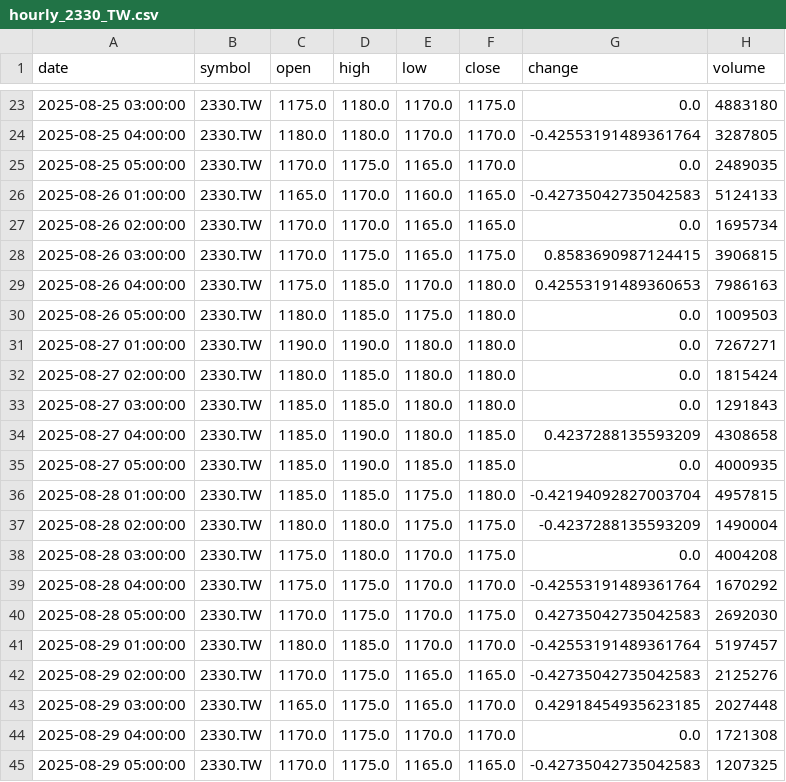
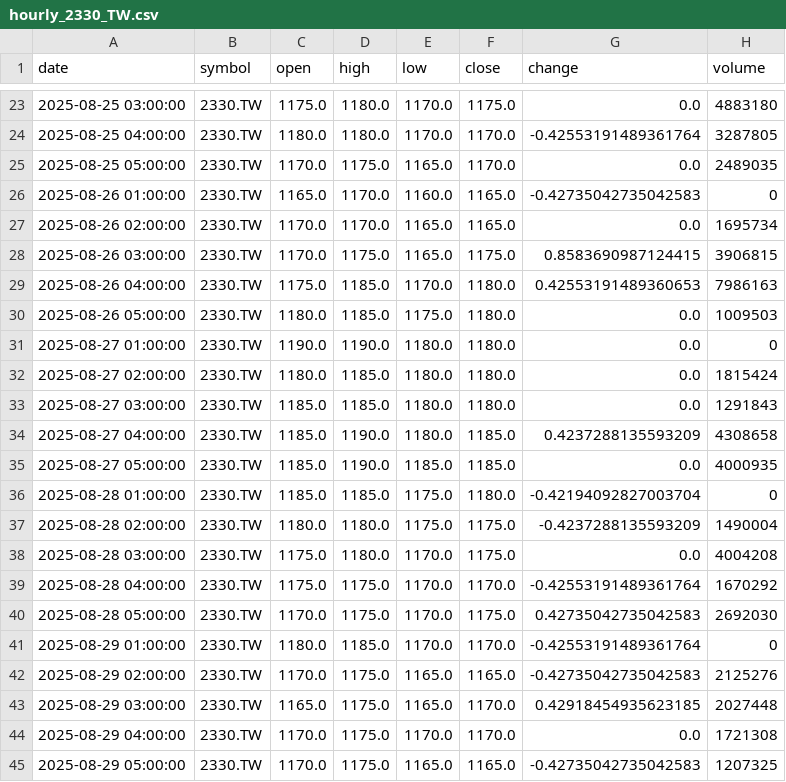
Before and after one commit to timhun/daily-podcast-stk, a CSV file: data/market/hourly_2330_TW.csv, drawn as a sheet; only a part is shown, gaps mark what is left out; the diff covers the shown part only.

```diff
--- a/data/market/hourly_2330_TW.csv
+++ b/data/market/hourly_2330_TW.csv
@@ -25,3 +25,3 @@ date,symbol,open,high,low,close,change,volume
 2025-08-25 05:00:00,2330.TW,1170.0,1175.0,1165.0,1170.0,0.0,2489035
-2025-08-26 01:00:00,2330.TW,1165.0,1170.0,1160.0,1165.0,-0.42735042735042583,5124133
+2025-08-26 01:00:00,2330.TW,1165.0,1170.0,1160.0,1165.0,-0.42735042735042583,0
 2025-08-26 02:00:00,2330.TW,1170.0,1170.0,1165.0,1165.0,0.0,1695734
@@ -30,3 +30,3 @@ date,symbol,open,high,low,close,change,volume
 2025-08-26 05:00:00,2330.TW,1180.0,1185.0,1175.0,1180.0,0.0,1009503
-2025-08-27 01:00:00,2330.TW,1190.0,1190.0,1180.0,1180.0,0.0,7267271
+2025-08-27 01:00:00,2330.TW,1190.0,1190.0,1180.0,1180.0,0.0,0
 2025-08-27 02:00:00,2330.TW,1180.0,1185.0,1180.0,1180.0,0.0,1815424
@@ -35,3 +35,3 @@ date,symbol,open,high,low,close,change,volume
 2025-08-27 05:00:00,2330.TW,1185.0,1190.0,1185.0,1185.0,0.0,4000935
-2025-08-28 01:00:00,2330.TW,1185.0,1185.0,1175.0,1180.0,-0.42194092827003704,4957815
+2025-08-28 01:00:00,2330.TW,1185.0,1185.0,1175.0,1180.0,-0.42194092827003704,0
 2025-08-28 02:00:00,2330.TW,1180.0,1180.0,1175.0,1175.0,-0.4237288135593209,1490004
@@ -40,3 +40,3 @@ date,symbol,open,high,low,close,change,volume
 2025-08-28 05:00:00,2330.TW,1170.0,1175.0,1170.0,1175.0,0.42735042735042583,2692030
-2025-08-29 01:00:00,2330.TW,1180.0,1185.0,1170.0,1170.0,-0.42553191489361764,5197457
+2025-08-29 01:00:00,2330.TW,1180.0,1185.0,1170.0,1170.0,-0.42553191489361764,0
 2025-08-29 02:00:00,2330.TW,1170.0,1175.0,1165.0,1165.0,-0.42735042735042583,2125276
```
Also changed, not shown: 7 edited cells elsewhere in this file, data/market/daily_2330_TW.csv, data/market/daily_2454_TW.csv, 14 other files.
